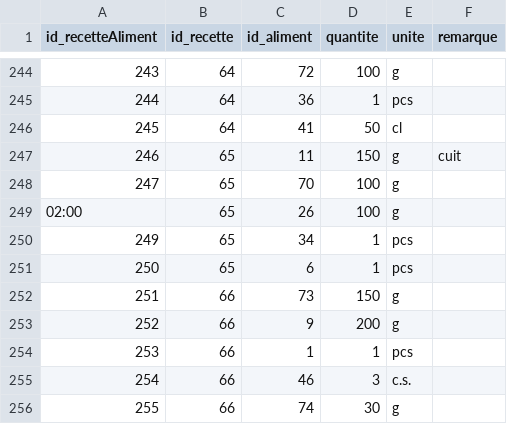
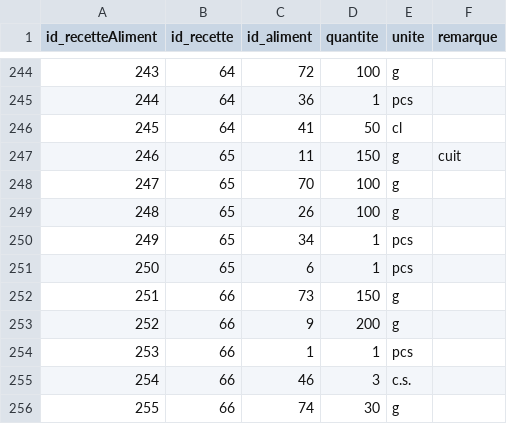
Before and after one commit to DevKosX/S501_Developpement, a CSV file: assets/db/recetteAliment.csv, drawn as a sheet; only a part is shown, gaps mark what is left out.

Commit message:
fix(data): correction ID corrompu dans recetteAliment.csv (02:00 -> 248)

```diff
--- a/assets/db/recetteAliment.csv
+++ b/assets/db/recetteAliment.csv
@@ -248,3 +248,3 @@ id_recetteAliment,id_recette,id_aliment,quantite,unite,remarque
 247,65,70,100,g,
-02:00,65,26,100,g,
+248,65,26,100,g,
 249,65,34,1,pcs,
```
